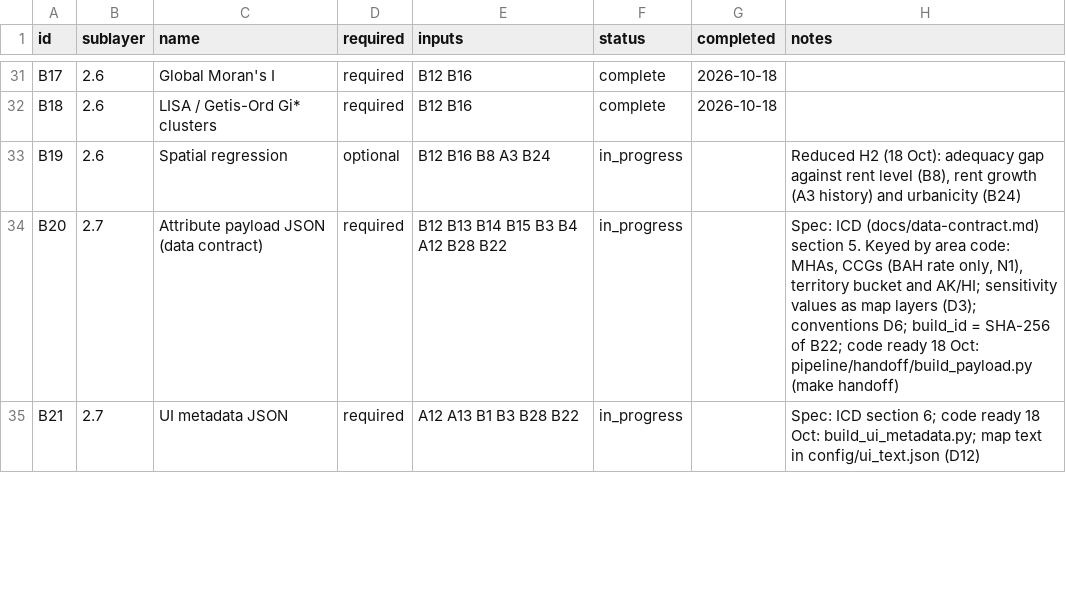
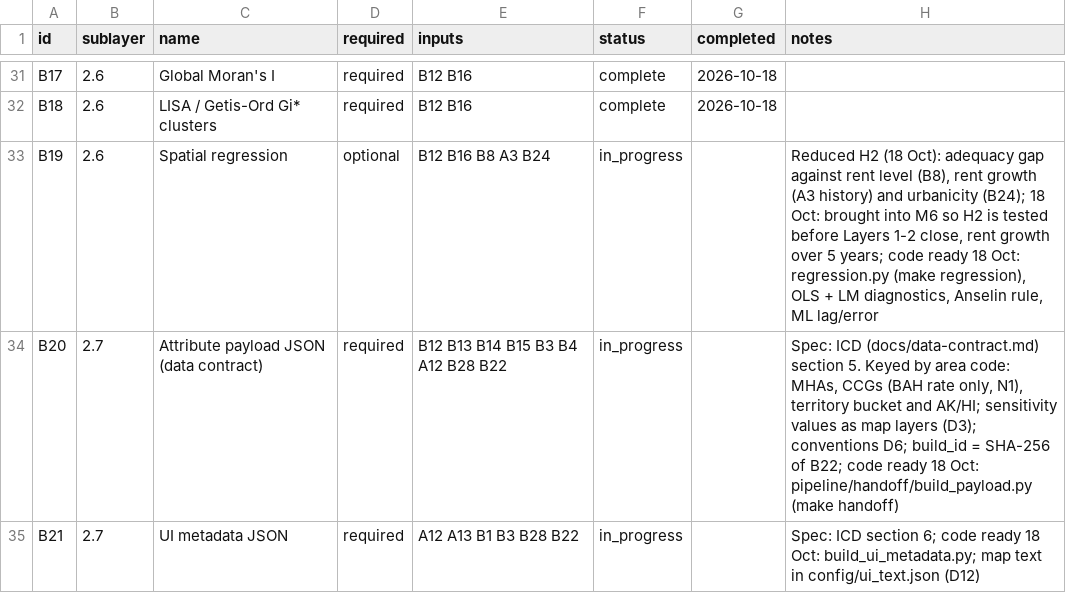
Before and after one commit to TheWendarr/bah-atlas, a CSV file: docs/wbs/nodes.csv, drawn as a sheet; only a part is shown, gaps mark what is left out.

Commit message:
B19: spatial regression for H2 (rent level, 5-year rent growth, density)
Refs #32

pipeline/spatial/regression.py (make regression, after make spatial; runs make density): the rent-mode adequacy_gap (B12) of every A12 profile on ln_rent (ln B8 zori_median, before the utilities gross-up), rent_growth_pct (annualised ZORI growth over the 5 years before the B8 window, same calendar months, median over the MHA's ZIPs; GROWTH_YEARS=5, decided 18 Oct) and ln_density (B24). Same scope and weights as B17: CONUS MHAs with rent status ok, B16's KNN rebuilt on the modelled MHAs, row-standardized. OLS with residual Moran's I, LM-lag/LM-error and robust forms, VIF and condition number; the Anselin (2005) rule chooses OLS, ML_Lag or ML_Error (spreg, full Jacobian); the lag model reports total impact beta / (1 - rho); residual Moran's I is retested on the chosen model. Sensitivity: population-weighted density for the default profile, and every other profile. The shared-denominator caveat for ln_rent is recorded in the manifest.

Lineage stops: B16 from another B6, B8 from another A3, a density file B24 did not record, and a growth window outside the A3 history.

Decision 18 Oct: B19 is brought into M6 (milestones.csv M6 nodes: A8 B19) so H2 is tested before Layers 1-2 close. requirements.txt adds spreg>=1.8.

Tests: test_regression.py (7): the decision rule; fit() on a 12 x 12 lattice with no spatial dependence (OLS kept, coefficients recovered) and with a lag process (rho 0.6 recovered, residual dependence absorbed); the script end to end with planted rent growth recovered exactly; three lineage stops. 91 tests pass. Docs: data dictionary, pipeline README, SOURCES (A3 role), nodes.csv, milestones.csv, WBS.

```diff
--- a/docs/wbs/nodes.csv
+++ b/docs/wbs/nodes.csv
@@ -32,3 +32,3 @@ B17,2.6,Global Moran's I,required,B12 B16,complete,2026-10-18,
 B18,2.6,LISA / Getis-Ord Gi* clusters,required,B12 B16,complete,2026-10-18,
-B19,2.6,Spatial regression,optional,B12 B16 B8 A3 B24,in_progress,,"Reduced H2 (18 Oct): adequacy gap against rent level (B8), rent growth (A3 history) and urbanicity (B24)"
+B19,2.6,Spatial regression,optional,B12 B16 B8 A3 B24,in_progress,,"Reduced H2 (18 Oct): adequacy gap against rent level (B8), rent growth (A3 history) and urbanicity (B24); 18 Oct: brought into M6 so H2 is tested before Layers 1-2 close, rent growth over 5 years; code ready 18 Oct: regression.py (make regression), OLS + LM diagnostics, Anselin rule, ML lag/error"
 B20,2.7,Attribute payload JSON (data contract),required,B12 B13 B14 B15 B3 B4 A12 B28 B22,in_progress,,"Spec: ICD (docs/data-contract.md) section 5. Keyed by area code: MHAs, CCGs (BAH rate only, N1), territory bucket and AK/HI; sensitivity values as map layers (D3); conventions D6; build_id = SHA-256 of B22; code ready 18 Oct: pipeline/handoff/build_payload.py (make handoff)"
```
Also changed, not shown: docs/wbs/milestones.csv, 8 other files.
